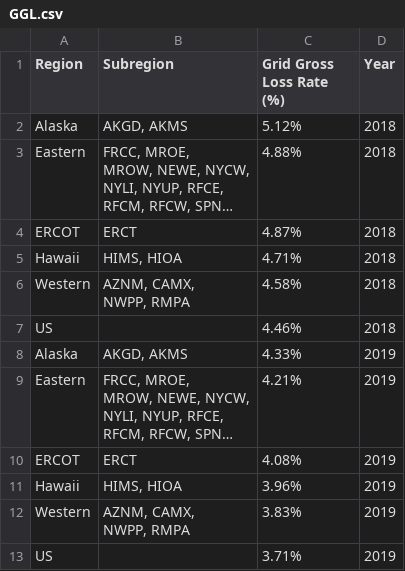
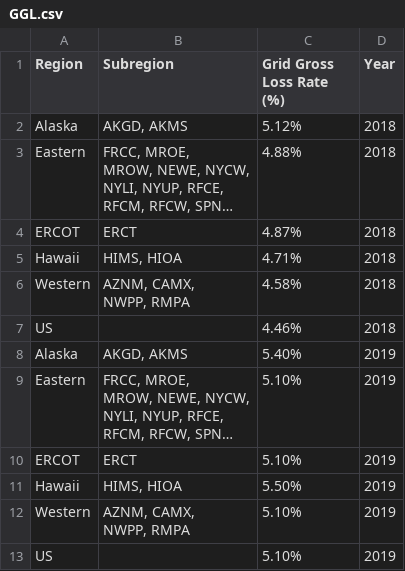
Before and after one commit to USEPA/egrid-explorer, a CSV file: src/assets/data/csv/GGL.csv, drawn as a sheet; long unchanged cells end in …; the diff names each change by its address in the sheet, - before the commit and + after, or states it on an @@ line.

```diff
--- a/src/assets/data/csv/GGL.csv
+++ b/src/assets/data/csv/GGL.csv
-C8 (Grid Gross Loss Rate (%)): 4.33%
+C8 (Grid Gross Loss Rate (%)): 5.40%
-C9 (Grid Gross Loss Rate (%)): 4.21%
+C9 (Grid Gross Loss Rate (%)): 5.10%
-C10 (Grid Gross Loss Rate (%)): 4.08%
+C10 (Grid Gross Loss Rate (%)): 5.10%
-C11 (Grid Gross Loss Rate (%)): 3.96%
+C11 (Grid Gross Loss Rate (%)): 5.50%
-C12 (Grid Gross Loss Rate (%)): 3.83%
+C12 (Grid Gross Loss Rate (%)): 5.10%
-C13 (Grid Gross Loss Rate (%)): 3.71%
+C13 (Grid Gross Loss Rate (%)): 5.10%
```
Also changed, not shown: src/assets/data/csv/NERC.csv, src/assets/data/csv/US.csv, 4 other files.
